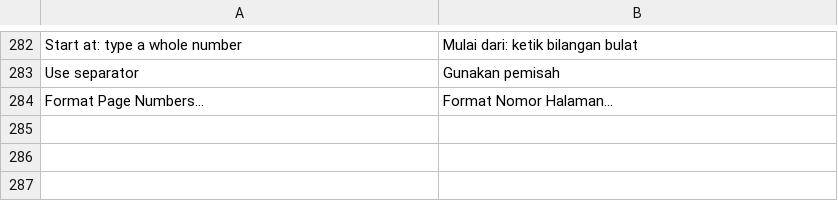
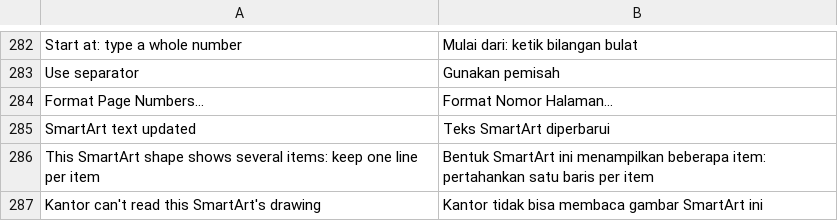
Before and after one commit to dzulfikar08/kantor, a TSV file: crates/kantor_ui/i18n/docs.tsv, drawn as a sheet; only a part is shown, gaps mark what is left out; the diff names each change by its address in the sheet, - before the commit and + after, or states it on an @@ line.

Commit message:
Docs: draw SmartArt from its drawing part and edit its text (saved to drawing and data parts), sharing Slides' SmartArt code
slides_engine::smartart gains a standalone API used by Docs: read_drawing,
drawing_rel_id, DiagramDrawing::{fixed_paras, set_plain_text, changed,
drawing_with_edits, saved_parts}; Presentation's load/save now go through
it. slides_engine::render::free_shape_text_boxed (text in its own box).

```diff
--- a/crates/kantor_ui/i18n/docs.tsv
+++ b/crates/kantor_ui/i18n/docs.tsv
+row 285: SmartArt text updated | Teks SmartArt diperbarui
+row 286: This SmartArt shape shows several items: keep one line per item | Bentuk SmartArt ini menampilkan beberapa item: pertahankan satu baris per item
+row 287: Kantor can't read this SmartArt's drawing | Kantor tidak bisa membaca gambar SmartArt ini
```
Also changed, not shown: 16 other files.
